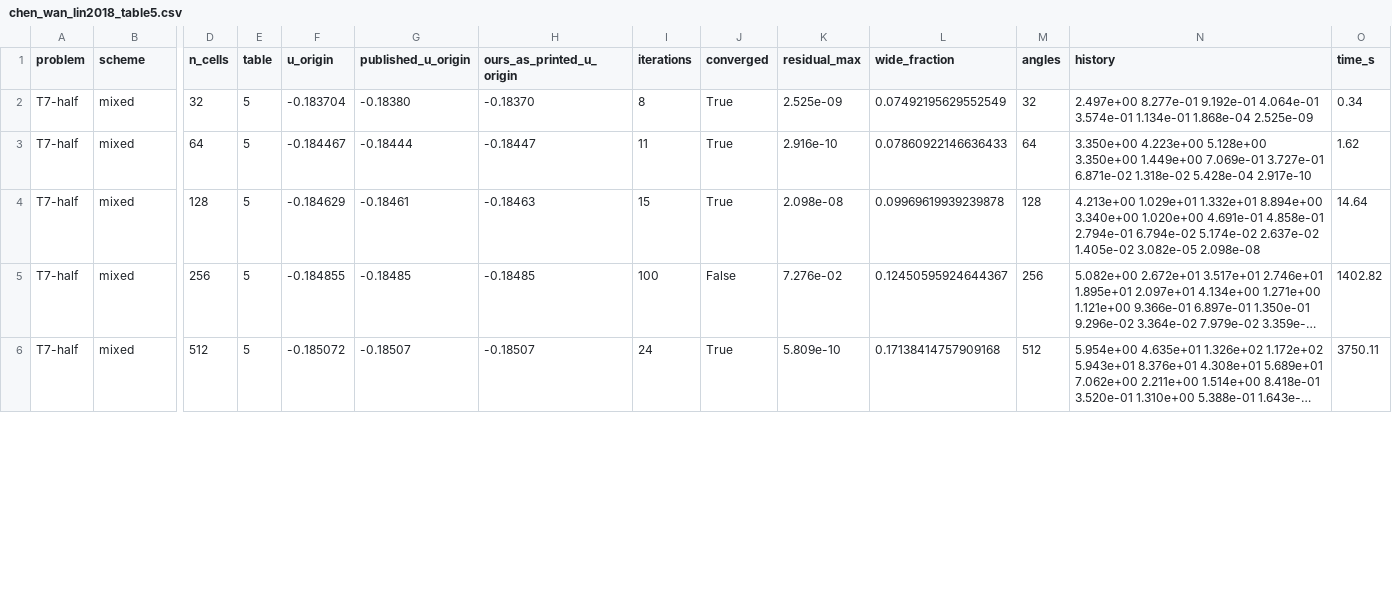
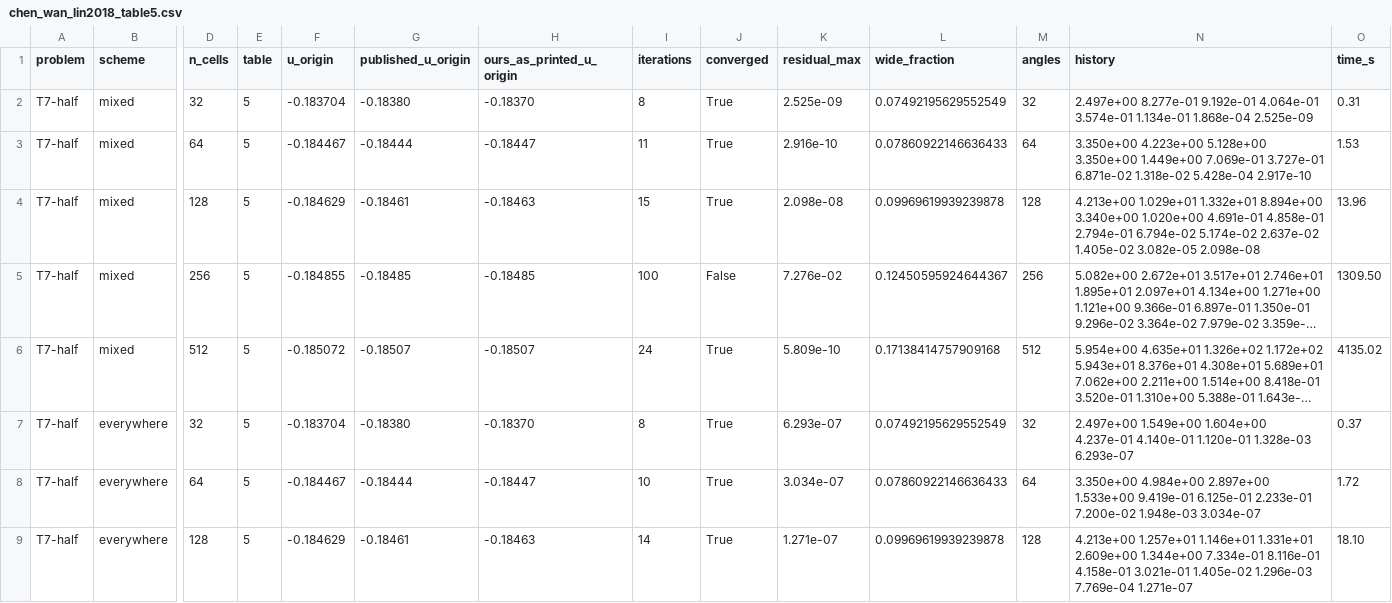
Before and after one commit to jczhang02/maesolvers, a CSV file: benchmarks/chen_wan_lin2018_table5.csv, drawn as a sheet; only a part is shown, gaps mark what is left out; long unchanged cells end in …; rows hold the shown columns only; the diff covers the shown part only; the diff names each change by its address in the sheet, - before the commit and + after, or states it on an @@ line.

Commit message:
docs(benchmarks): judge Table 5 of Chen-Wan-Lin on the everywhere column

```diff
--- a/benchmarks/chen_wan_lin2018_table5.csv
+++ b/benchmarks/chen_wan_lin2018_table5.csv
-O2 (time_s): 0.34
+O2 (time_s): 0.31
-O3 (time_s): 1.62
+O3 (time_s): 1.53
-O4 (time_s): 14.64
+O4 (time_s): 13.96
-O5 (time_s): 1402.82
+O5 (time_s): 1309.50
-O6 (time_s): 3750.11
+O6 (time_s): 4135.02
+row 7: T7-half | everywhere | 32 | 5 | -0.183704 | -0.18380 | -0.18370 | 8 | True | 6.293e-07 | 0.07492195629552549 | 32 | 2.497e+00 1.549e+00 1.604e+00 4.237e-01 4.140e-01 1.120e-01 1.328e-03 6.293e-07 | 0.37
+row 8: T7-half | everywhere | 64 | 5 | -0.184467 | -0.18444 | -0.18447 | 10 | True | 3.034e-07 | 0.07860922146636433 | 64 | 3.350e+00 4.984e+00 2.897e+00 1.533e+00 9.419e-01 6.125e-01 2.233e-01 7.200e-02 1.948e-03 3.034e-07 | 1.72
+row 9: T7-half | everywhere | 128 | 5 | -0.184629 | -0.18461 | -0.18463 | 14 | True | 1.271e-07 | 0.09969619939239878 | 128 | 4.213e+00 1.257e+01 1.146e+01 1.331e+01 2.609e+00 1.344e+00 7.334e-01 8.116e-01 4.158e-01 3.021e-01 1.405e-02 1.296e-03 7.769e-04 1.271e-07 | 18.10
```
Also changed, not shown: 2 added rows and 5 edited cells elsewhere in this file, 4 other files.
